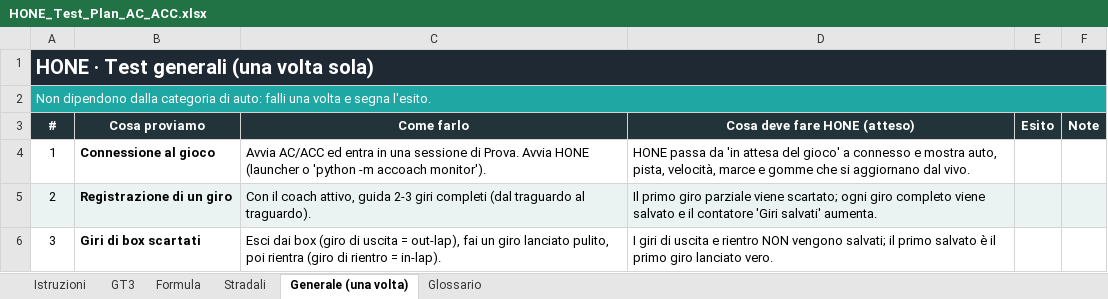
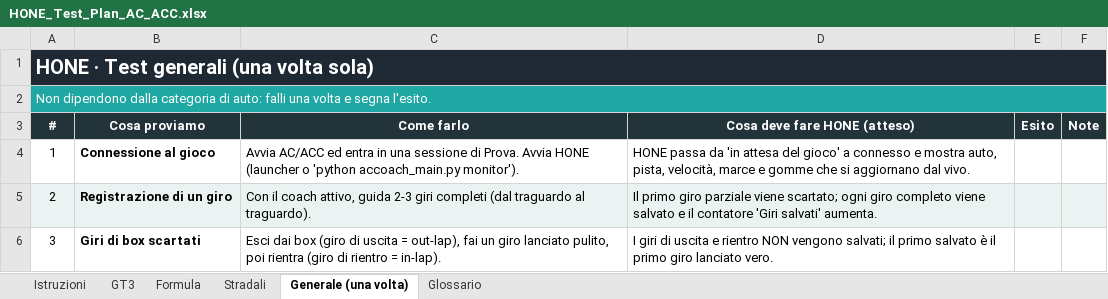
Before and after one commit to ardiz89/ACCoach, an Excel workbook: HONE_Test_Plan_AC_ACC.xlsx, sheet Generale (una volta), drawn as a sheet; only a part is shown; values as stored, in another font and other column widths than the file's, no borders; the diff names each change by its address in the sheet, - before the commit and + after, or states it on an @@ line.

```diff
--- a/HONE_Test_Plan_AC_ACC.xlsx (sheet Generale (una volta))
+++ b/HONE_Test_Plan_AC_ACC.xlsx (sheet Generale (una volta))
-C4 (Come farlo): …o 'python -m accoach monitor').
+C4 (Come farlo): …o 'python accoach_main.py monitor').
```
Also changed, not shown: sheet Istruzioni, 7 other files.
